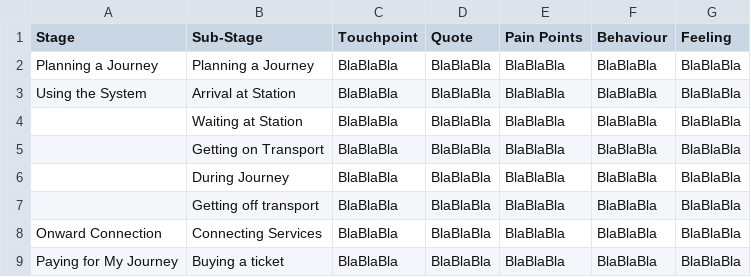
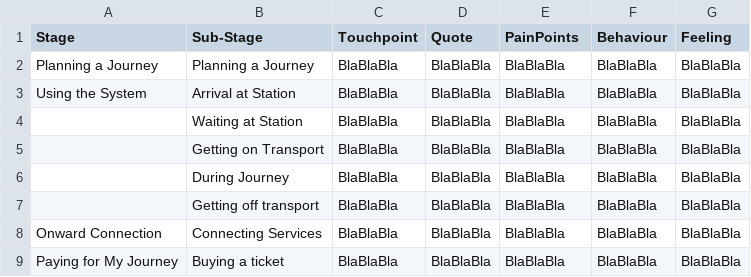
Before and after one commit to jonathonkearney/journeyMapMaker, a CSV file: journeyMapData.csv, drawn as a sheet.

Commit message:
Add files via upload

```diff
--- a/journeyMapData.csv
+++ b/journeyMapData.csv
@@ -1,2 +1,2 @@
-Stage,Sub-Stage,Touchpoint,Quote,Pain Points,Behaviour,Feeling
+Stage,Sub-Stage,Touchpoint,Quote,PainPoints,Behaviour,Feeling
 Planning a Journey,Planning a Journey,BlaBlaBla,BlaBlaBla,BlaBlaBla,BlaBlaBla,BlaBlaBla
```
